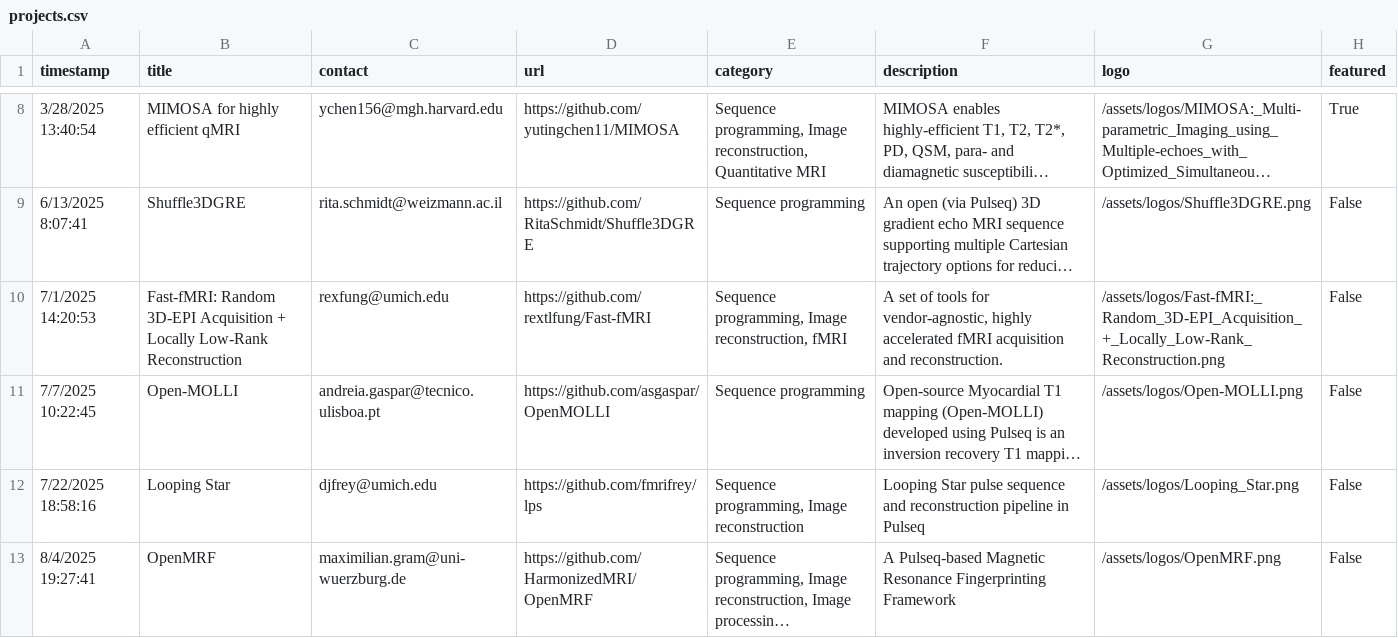
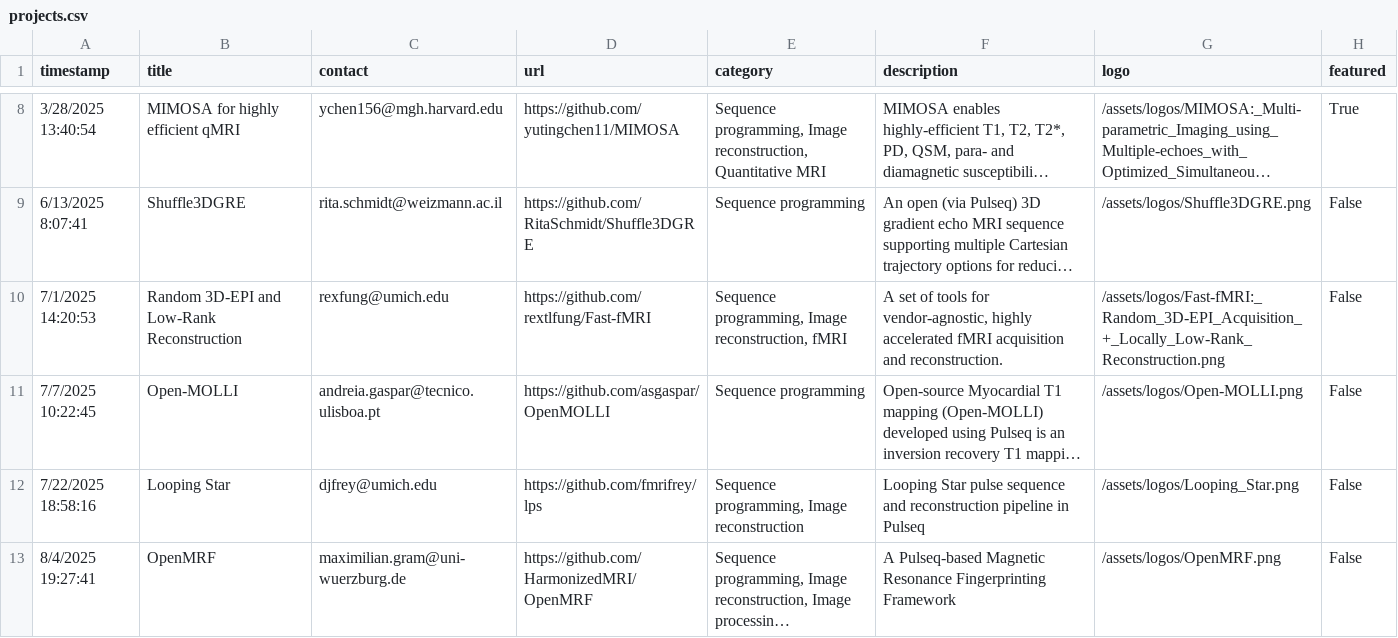
Before and after one commit to HarmonizedMRI/HarmonizedMRI.github.io, a CSV file: _data/projects.csv, drawn as a sheet; only a part is shown, gaps mark what is left out; long unchanged cells end in …; the diff names each change by its address in the sheet, - before the commit and + after, or states it on an @@ line.

Commit message:
On branch main 	modified:   projects.csv

```diff
--- a/_data/projects.csv
+++ b/_data/projects.csv
-B10 (title): Fast-fMRI: Random 3D-EPI Acquisition + Locally Low-Rank Reconstruction
+B10 (title): Random 3D-EPI and Low-Rank Reconstruction
```
